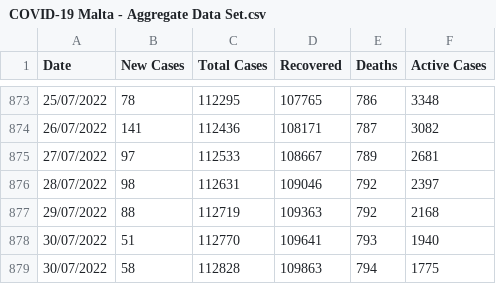
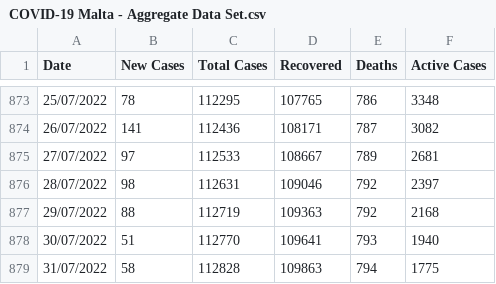
Before and after one commit to COVID19-Malta/COVID19-Data, a CSV file: COVID-19 Malta - Aggregate Data Set.csv, drawn as a sheet; only a part is shown, gaps mark what is left out.

Commit message:
Update COVID-19 Malta - Aggregate Data Set.csv

```diff
--- a/COVID-19 Malta - Aggregate Data Set.csv
+++ b/COVID-19 Malta - Aggregate Data Set.csv
@@ -878,2 +878,2 @@ Date,New Cases,Total Cases,Recovered,Deaths,Active Cases
 30/07/2022,51,112770,109641,793,1940
-30/07/2022,58,112828,109863,794,1775
+31/07/2022,58,112828,109863,794,1775
```
